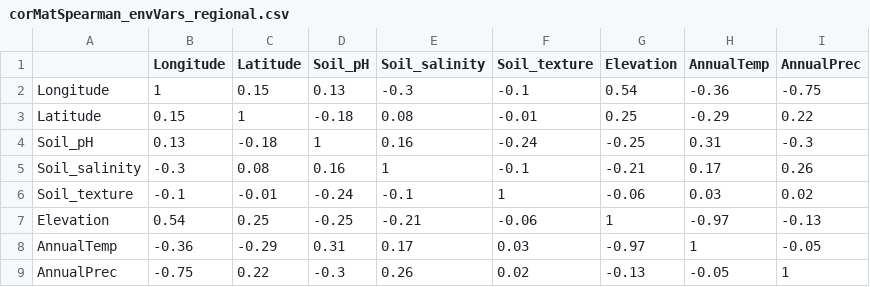
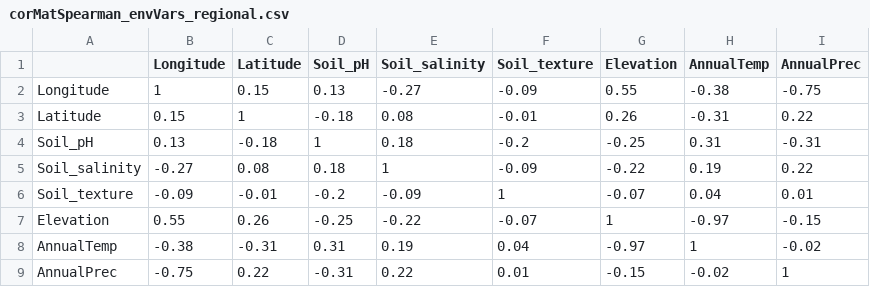
Before and after one commit to JeMaNd-r/Conservation_across_scales, a CSV file: results/corMatSpearman_envVars_regional.csv, drawn as a sheet.

Commit message:
Update colinearity results based on new data for all scales

```diff
--- a/results/corMatSpearman_envVars_regional.csv
+++ b/results/corMatSpearman_envVars_regional.csv
@@ -1,9 +1,9 @@
 "","Longitude","Latitude","Soil_pH","Soil_salinity","Soil_texture","Elevation","AnnualTemp","AnnualPrec"
-"Longitude",1,0.15,0.13,-0.3,-0.1,0.54,-0.36,-0.75
-"Latitude",0.15,1,-0.18,0.08,-0.01,0.25,-0.29,0.22
-"Soil_pH",0.13,-0.18,1,0.16,-0.24,-0.25,0.31,-0.3
-"Soil_salinity",-0.3,0.08,0.16,1,-0.1,-0.21,0.17,0.26
-"Soil_texture",-0.1,-0.01,-0.24,-0.1,1,-0.06,0.03,0.02
-"Elevation",0.54,0.25,-0.25,-0.21,-0.06,1,-0.97,-0.13
-"AnnualTemp",-0.36,-0.29,0.31,0.17,0.03,-0.97,1,-0.05
-"AnnualPrec",-0.75,0.22,-0.3,0.26,0.02,-0.13,-0.05,1
+"Longitude",1,0.15,0.13,-0.27,-0.09,0.55,-0.38,-0.75
+"Latitude",0.15,1,-0.18,0.08,-0.01,0.26,-0.31,0.22
+"Soil_pH",0.13,-0.18,1,0.18,-0.2,-0.25,0.31,-0.31
+"Soil_salinity",-0.27,0.08,0.18,1,-0.09,-0.22,0.19,0.22
+"Soil_texture",-0.09,-0.01,-0.2,-0.09,1,-0.07,0.04,0.01
+"Elevation",0.55,0.26,-0.25,-0.22,-0.07,1,-0.97,-0.15
+"AnnualTemp",-0.38,-0.31,0.31,0.19,0.04,-0.97,1,-0.02
+"AnnualPrec",-0.75,0.22,-0.31,0.22,0.01,-0.15,-0.02,1
```
Also changed, not shown: results/VIF_envVars_continental.csv, results/VIF_envVars_regional.csv, 6 other files.
